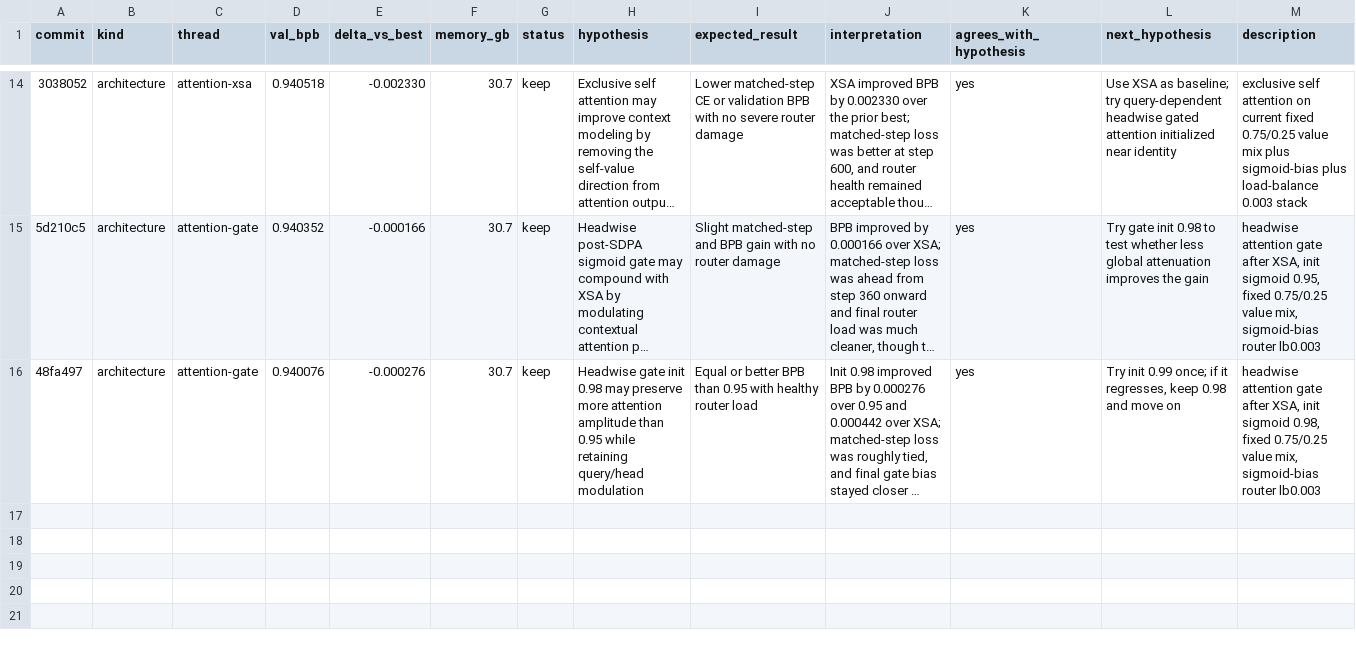
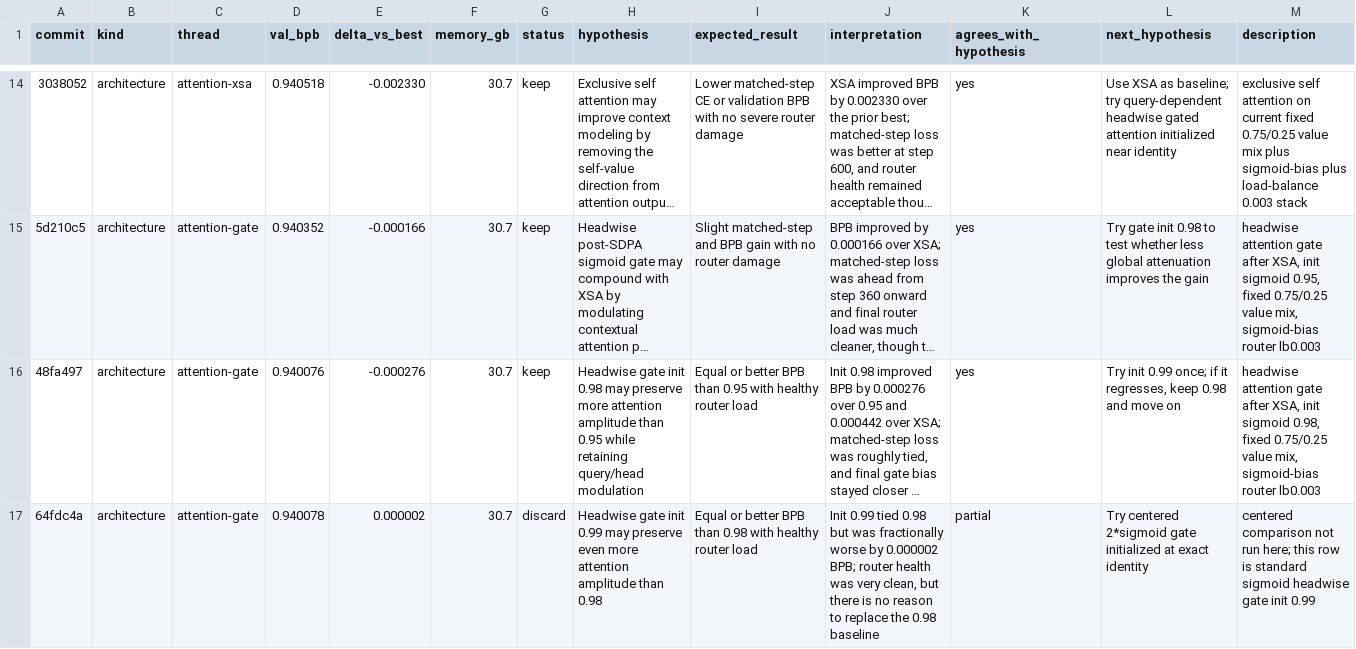
Before and after one commit to Chang-Han-Chen/autoresearch-moe, a TSV file: results.tsv, drawn as a sheet; only a part is shown, gaps mark what is left out; long unchanged cells end in …; the diff names each change by its address in the sheet, - before the commit and + after, or states it on an @@ line.

Commit message:
Test centered attention gate

```diff
--- a/results.tsv
+++ b/results.tsv
+row 17: 64fdc4a | architecture | attention-gate | 0.940078 | 0.000002 | 30.7 | discard | Headwise gate init 0.99 may preserve even more attention amplitude than 0.98 | Equal or better BPB than 0.98 with healthy router load | Init 0.99 tied 0.98 but was fractionally worse by 0.000002 BPB; router health was very clean, but there is no reason to replace the 0.98 baseline | partial | Try centered 2*sigmoid gate initialized at exact identity | centered comparison not run here; this row is standard sigmoid headwise gate init 0.99
```
Also changed, not shown: 2 other files.
